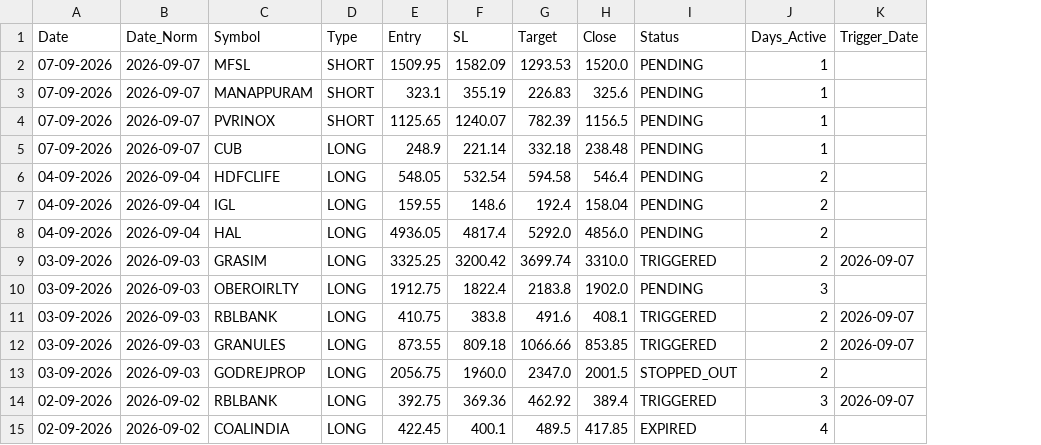
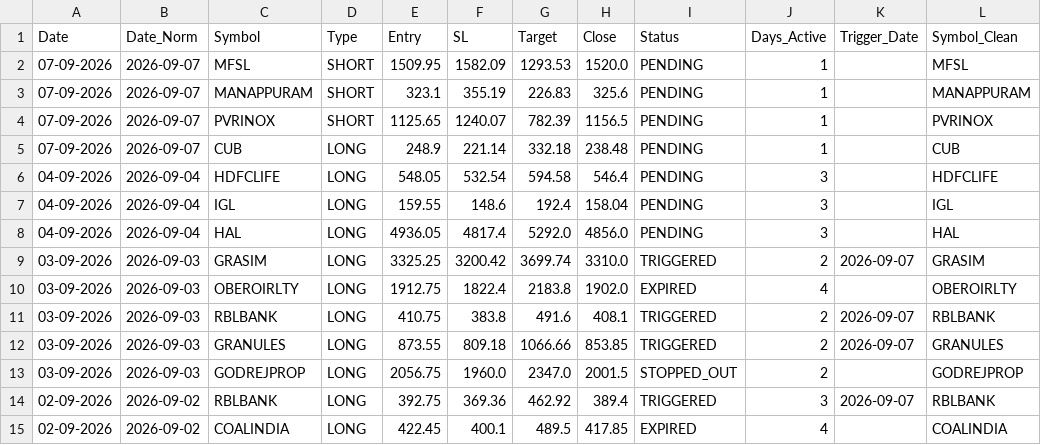
Before and after one commit to Brahmastra-tech/brahmastra-scanner, a CSV file: data/active_watchlist.csv, drawn as a sheet; the diff names each change by its address in the sheet, - before the commit and + after, or states it on an @@ line.

Commit message:
Auto-update F&O DuckDB candles & signals [skip ci]

```diff
--- a/data/active_watchlist.csv
+++ b/data/active_watchlist.csv
+column L (Symbol_Clean), rows 2-15: MFSL | MANAPPURAM | PVRINOX | CUB | HDFCLIFE | IGL | HAL | GRASIM | OBEROIRLTY | RBLBANK | GRANULES | GODREJPROP | RBLBANK | COALINDIA
-J6:J8 (Days_Active): 2
+J6:J8 (Days_Active): 3
-I10 (Status): PENDING
+I10 (Status): EXPIRED
-J10 (Days_Active): 3
+J10 (Days_Active): 4
```
